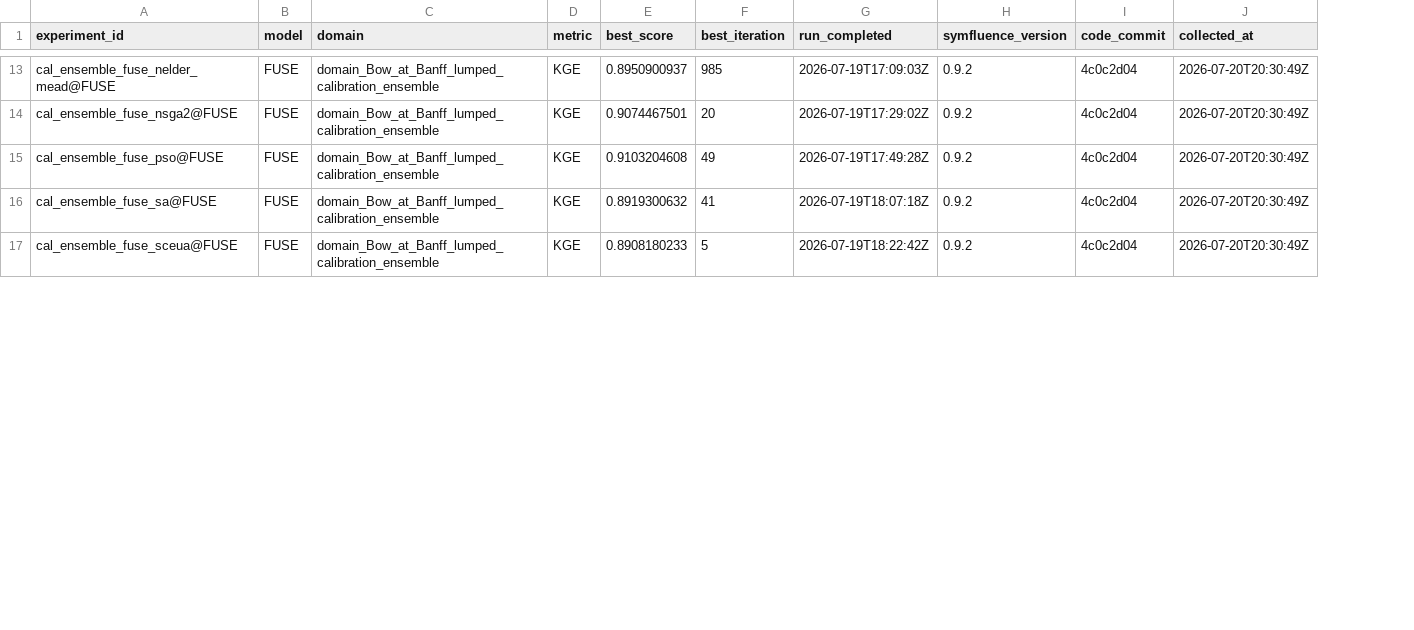
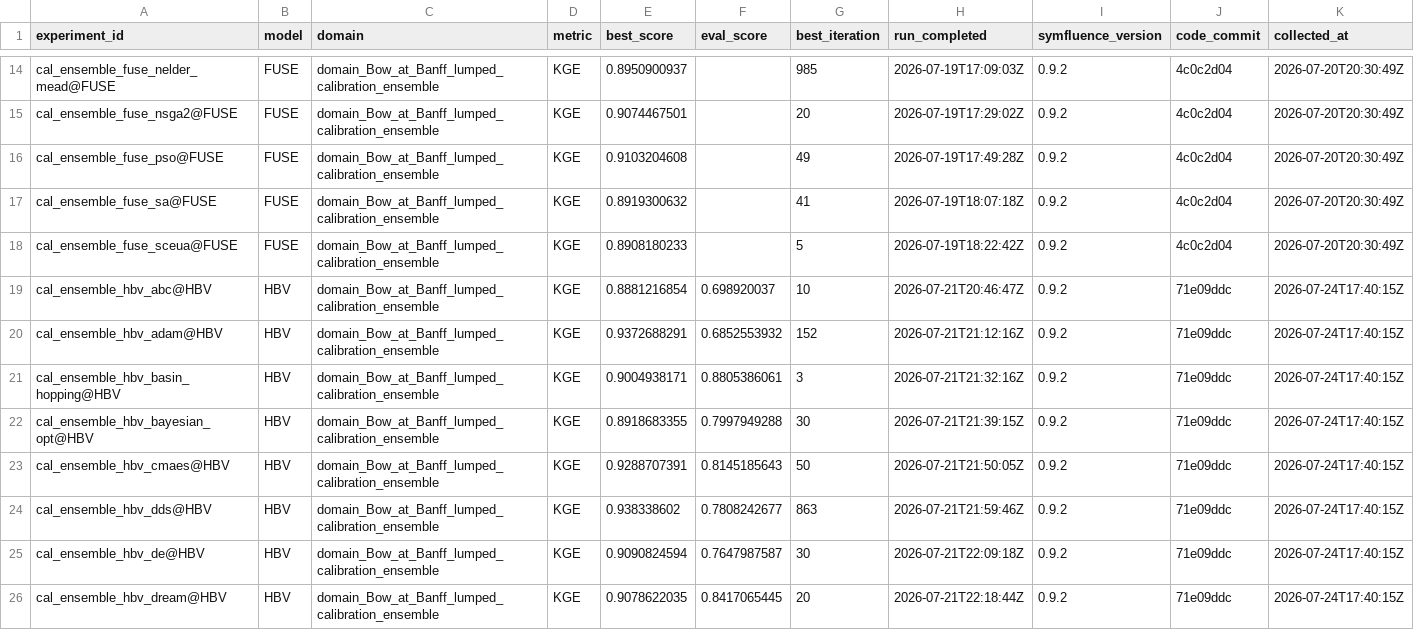
Before and after one commit to DarriEy/SYMFLUENCE, a CSV file: examples/paper_case_studies/repro_status/metrics_wsl.csv, drawn as a sheet; only a part is shown, gaps mark what is left out; the diff covers the shown part only; the diff names each change by its address in the sheet, - before the commit and + after, or states it on an @@ line.

```diff
--- a/examples/paper_case_studies/repro_status/metrics_wsl.csv
+++ b/examples/paper_case_studies/repro_status/metrics_wsl.csv
+column F (eval_score), empty
+row 19: cal_ensemble_hbv_abc@HBV | HBV | domain_Bow_at_Banff_lumped_calibration_ensemble | KGE | 0.8881216854 | 0.698920037 | 10 | 2026-07-21T20:46:47Z | 0.9.2 | 71e09ddc | 2026-07-24T17:40:15Z
+row 20: cal_ensemble_hbv_adam@HBV | HBV | domain_Bow_at_Banff_lumped_calibration_ensemble | KGE | 0.9372688291 | 0.6852553932 | 152 | 2026-07-21T21:12:16Z | 0.9.2 | 71e09ddc | 2026-07-24T17:40:15Z
+row 21: cal_ensemble_hbv_basin_hopping@HBV | HBV | domain_Bow_at_Banff_lumped_calibration_ensemble | KGE | 0.9004938171 | 0.8805386061 | 3 | 2026-07-21T21:32:16Z | 0.9.2 | 71e09ddc | 2026-07-24T17:40:15Z
+row 22: cal_ensemble_hbv_bayesian_opt@HBV | HBV | domain_Bow_at_Banff_lumped_calibration_ensemble | KGE | 0.8918683355 | 0.7997949288 | 30 | 2026-07-21T21:39:15Z | 0.9.2 | 71e09ddc | 2026-07-24T17:40:15Z
+row 23: cal_ensemble_hbv_cmaes@HBV | HBV | domain_Bow_at_Banff_lumped_calibration_ensemble | KGE | 0.9288707391 | 0.8145185643 | 50 | 2026-07-21T21:50:05Z | 0.9.2 | 71e09ddc | 2026-07-24T17:40:15Z
+row 24: cal_ensemble_hbv_dds@HBV | HBV | domain_Bow_at_Banff_lumped_calibration_ensemble | KGE | 0.938338602 | 0.7808242677 | 863 | 2026-07-21T21:59:46Z | 0.9.2 | 71e09ddc | 2026-07-24T17:40:15Z
+row 25: cal_ensemble_hbv_de@HBV | HBV | domain_Bow_at_Banff_lumped_calibration_ensemble | KGE | 0.9090824594 | 0.7647987587 | 30 | 2026-07-21T22:09:18Z | 0.9.2 | 71e09ddc | 2026-07-24T17:40:15Z
+row 26: cal_ensemble_hbv_dream@HBV | HBV | domain_Bow_at_Banff_lumped_calibration_ensemble | KGE | 0.9078622035 | 0.8417065445 | 20 | 2026-07-21T22:18:44Z | 0.9.2 | 71e09ddc | 2026-07-24T17:40:15Z
```
Also changed, not shown: 3 added rows and 39 edited cells elsewhere in this file, 2 other files.
